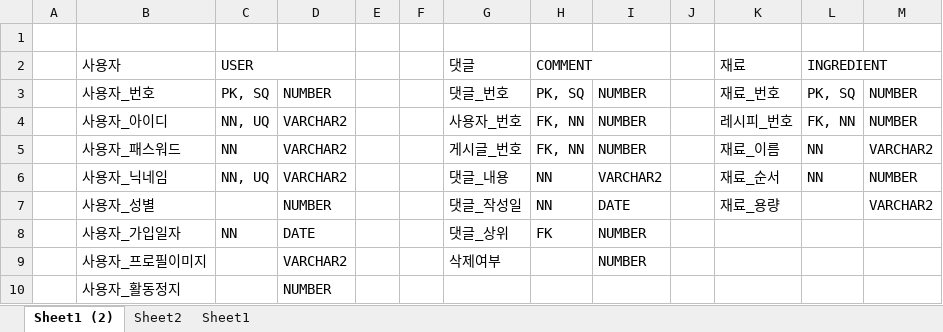
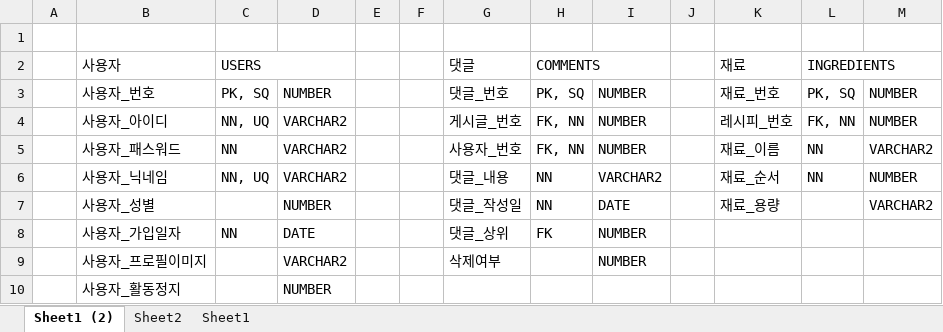
Before and after one commit to Kooking-Project/kooking, an Excel workbook: docs/tables.xlsx, sheet Sheet1 (2), drawn as a sheet; only a part is shown; values as stored, in another font and other column widths than the file's, no cell formats; the diff covers the shown part only; the diff names each change by its address in the sheet, - before the commit and + after, or states it on an @@ line.

```diff
--- a/docs/tables.xlsx (sheet Sheet1 (2))
+++ b/docs/tables.xlsx (sheet Sheet1 (2))
-C2: USER
+C2: USERS
-H2: COMMENT
+H2: COMMENTS
-L2: INGREDIENT
+L2: INGREDIENTS
-G4 (댓글): 사용자_번호
+G4 (댓글): 게시글_번호
-G5 (댓글): 게시글_번호
+G5 (댓글): 사용자_번호
```
Also changed, not shown: 18 edited cells elsewhere in this sheet, sheet Sheet1, cell formats.
